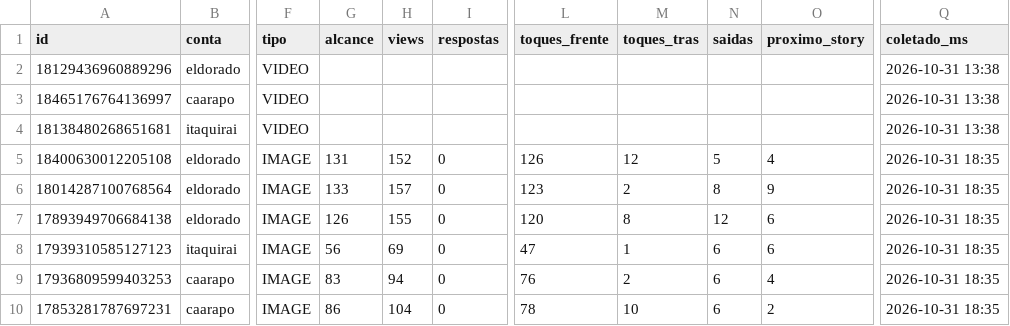
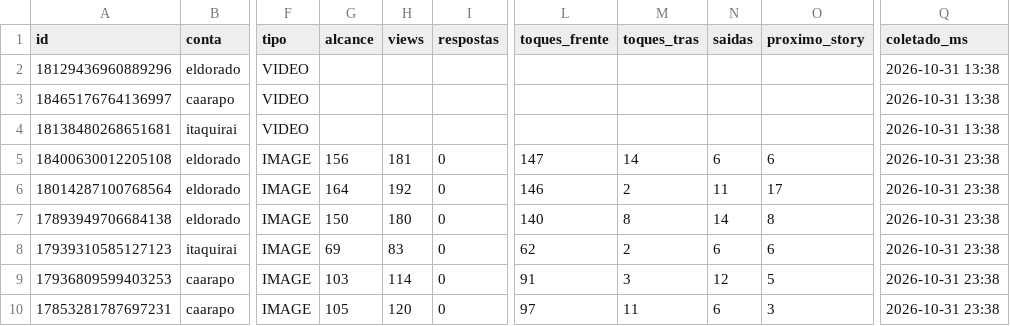
Before and after one commit to aliffstefano/Socialmidia, a CSV file: dados/stories.csv, drawn as a sheet; only a part is shown, gaps mark what is left out; the diff covers the shown part only; the diff names each change by its address in the sheet, - before the commit and + after, or states it on an @@ line.

```diff
--- a/dados/stories.csv
+++ b/dados/stories.csv
-G5 (alcance): 131
+G5 (alcance): 156
-H5 (views): 152
+H5 (views): 181
-L5 (toques_frente): 126
+L5 (toques_frente): 147
-M5 (toques_tras): 12
+M5 (toques_tras): 14
-N5 (saidas): 5
+N5 (saidas): 6
-O5 (proximo_story): 4
+O5 (proximo_story): 6
-Q5:Q10 (coletado_ms): 2026-10-31 18:35
+Q5:Q10 (coletado_ms): 2026-10-31 23:38
-G6 (alcance): 133
+G6 (alcance): 164
-H6 (views): 157
+H6 (views): 192
-L6 (toques_frente): 123
+L6 (toques_frente): 146
-N6 (saidas): 8
+N6 (saidas): 11
-O6 (proximo_story): 9
+O6 (proximo_story): 17
-G7 (alcance): 126
+G7 (alcance): 150
-H7 (views): 155
+H7 (views): 180
-L7 (toques_frente): 120
+L7 (toques_frente): 140
-N7 (saidas): 12
+N7 (saidas): 14
-O7 (proximo_story): 6
+O7 (proximo_story): 8
-G8 (alcance): 56
+G8 (alcance): 69
-H8 (views): 69
+H8 (views): 83
-L8 (toques_frente): 47
+L8 (toques_frente): 62
-M8 (toques_tras): 1
+M8 (toques_tras): 2
-G9 (alcance): 83
+G9 (alcance): 103
-H9 (views): 94
+H9 (views): 114
-L9 (toques_frente): 76
+L9 (toques_frente): 91
-M9 (toques_tras): 2
+M9 (toques_tras): 3
-N9 (saidas): 6
+N9 (saidas): 12
-O9 (proximo_story): 4
+O9 (proximo_story): 5
-G10 (alcance): 86
+G10 (alcance): 105
-H10 (views): 104
+H10 (views): 120
-L10 (toques_frente): 78
+L10 (toques_frente): 97
-M10 (toques_tras): 10
+M10 (toques_tras): 11
-O10 (proximo_story): 2
+O10 (proximo_story): 3
```
Also changed, not shown: 53 edited cells elsewhere in this file, dados/posts.csv.
